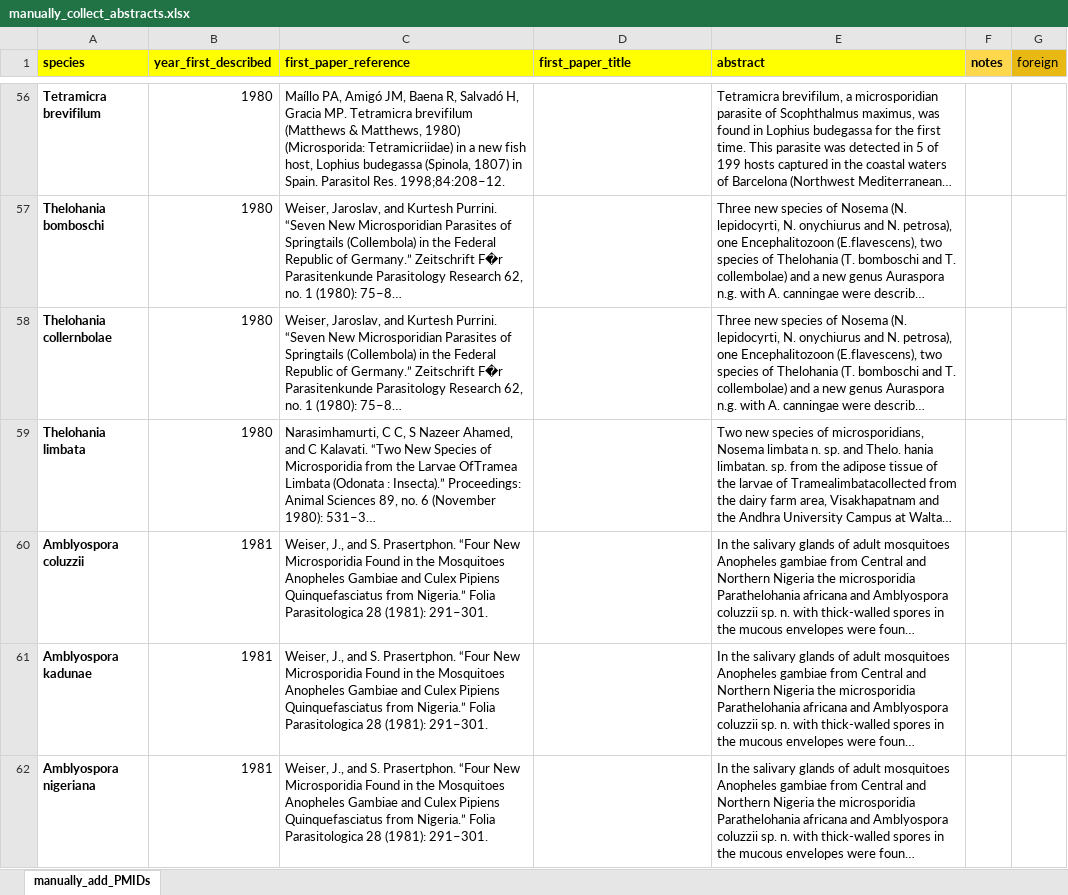
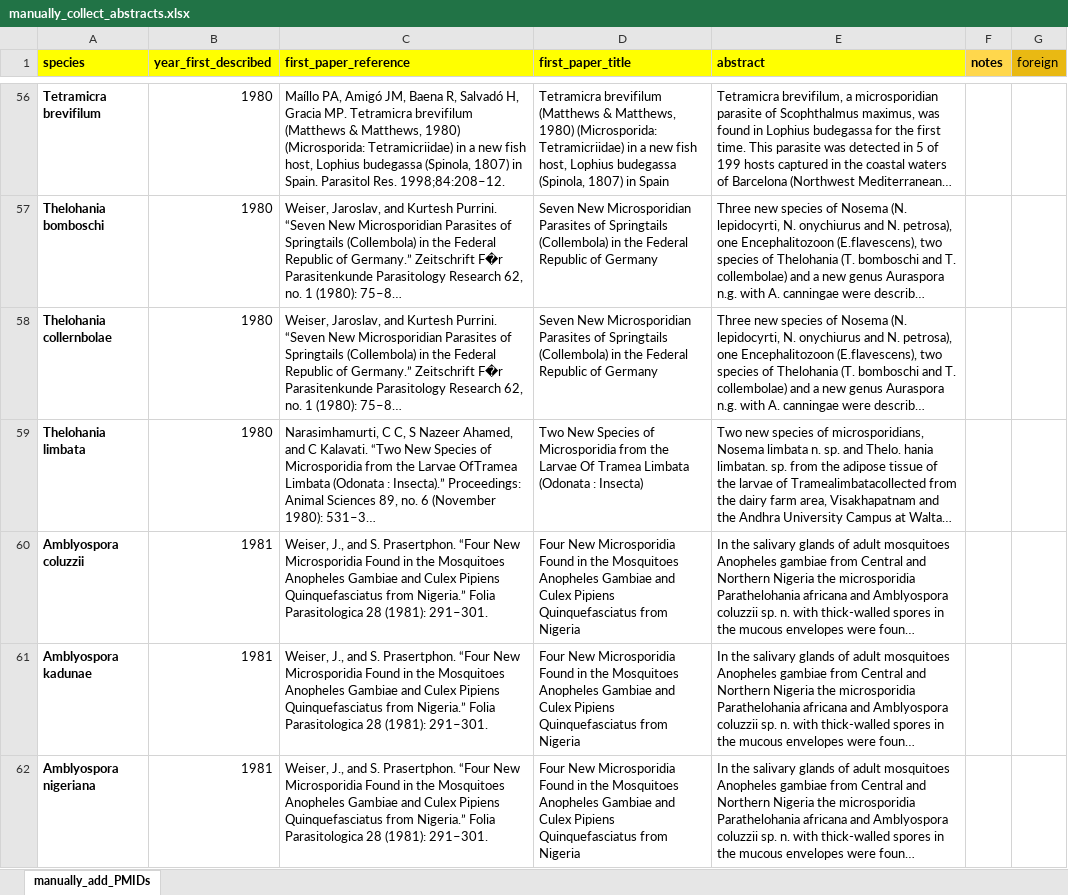
Before and after one commit to Jason-B-Jiang/microsporidia_nlp, an Excel workbook: data/manually_collect_abstracts.xlsx, sheet manually_add_PMIDs, drawn as a sheet; only a part is shown, gaps mark what is left out; long unchanged cells end in …; values as stored, in another font and other column widths than the file's, no borders; the diff covers the shown part only; the diff names each change by its address in the sheet, - before the commit and + after, or states it on an @@ line.

```diff
--- a/data/manually_collect_abstracts.xlsx (sheet manually_add_PMIDs)
+++ b/data/manually_collect_abstracts.xlsx (sheet manually_add_PMIDs)
-D56 (first_paper_title): (empty)
+D56 (first_paper_title): Tetramicra brevifilum (Matthews & Matthews, 1980) (Microsporida: Tetramicriidae) in a new fish host, Lophius budegassa (Spinola, 1807) in Spain
-D57:D58 (first_paper_title): (empty)
+D57:D58 (first_paper_title): Seven New Microsporidian Parasites of Springtails (Collembola) in the Federal Republic of Germany
-D59 (first_paper_title): (empty)
+D59 (first_paper_title): Two New Species of Microsporidia from the Larvae Of Tramea Limbata (Odonata : Insecta)
-D60:D62 (first_paper_title): (empty)
+D60:D62 (first_paper_title): Four New Microsporidia Found in the Mosquitoes Anopheles Gambiae and Culex Pipiens Quinquefasciatus from Nigeria
```
Also changed, not shown: 115 edited cells elsewhere in this sheet, 7 other files.
